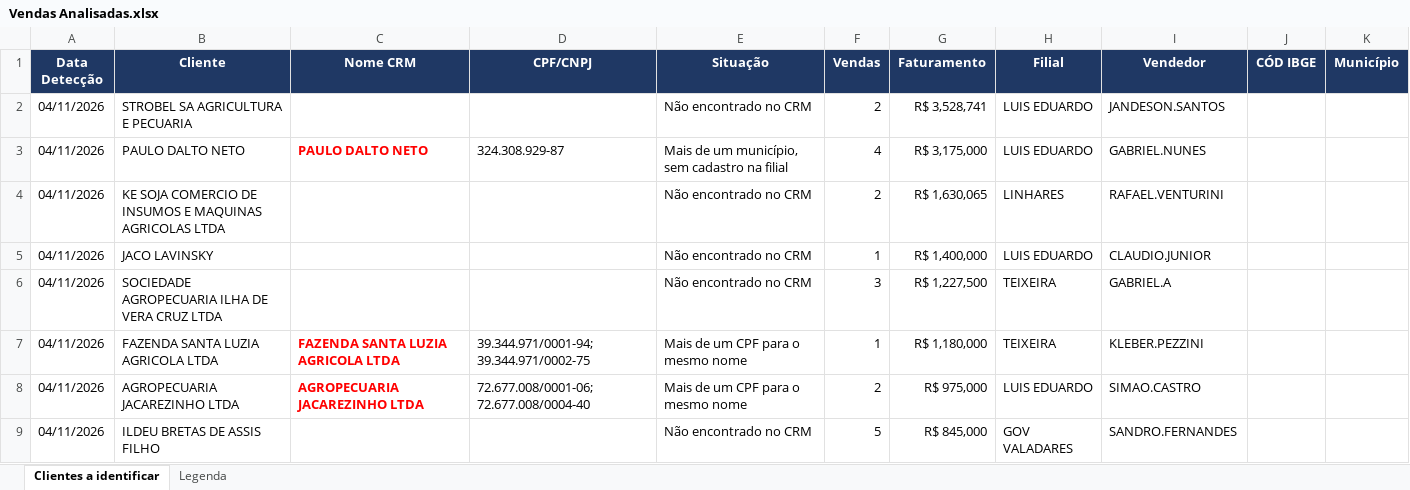
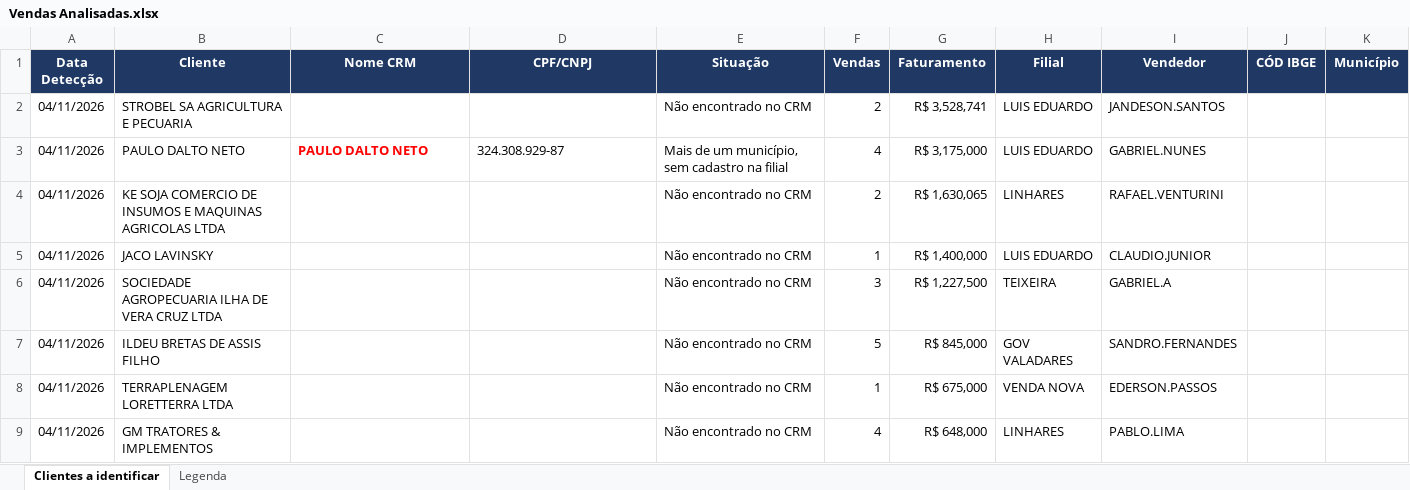
Before and after one commit to pedropme/dashboard-oportunidades, an Excel workbook: dados/Vendas Analisadas.xlsx, sheet Clientes a identificar, drawn as a sheet; only a part is shown; the shorter side is filled out with more unchanged rows; values as stored, in another font and other column widths than the file's, no borders; the diff covers the shown part only; the diff names each change by its address in the sheet, - before the commit and + after, or states it on an @@ line.

```diff
--- a/dados/Vendas Analisadas.xlsx (sheet Clientes a identificar)
+++ b/dados/Vendas Analisadas.xlsx (sheet Clientes a identificar)
-row 7: 04/11/2026 | FAZENDA SANTA LUZIA AGRICOLA LTDA | FAZENDA SANTA LUZIA AGRICOLA LTDA | 39.344.971/0001-94; 39.344.971/0002-75 | Mais de um CPF para o mesmo nome | 1 | R$ 1,180,000 | TEIXEIRA | KLEBER.PEZZINI
-row 8: 04/11/2026 | AGROPECUARIA JACAREZINHO LTDA | AGROPECUARIA JACAREZINHO LTDA | 72.677.008/0001-06; 72.677.008/0004-40 | Mais de um CPF para o mesmo nome | 2 | R$ 975,000 | LUIS EDUARDO | SIMAO.CASTRO
```
Also changed, not shown: 18 removed rows elsewhere in this sheet, sheet Legenda, 1 other file.
